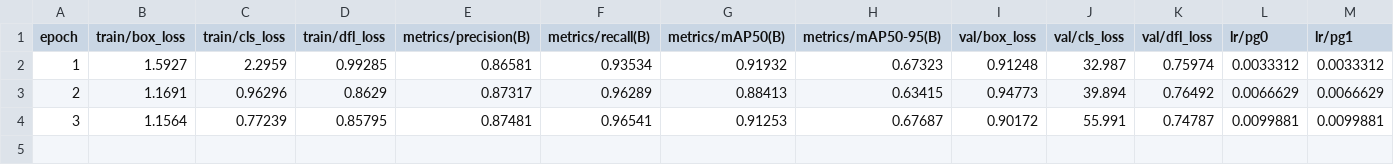
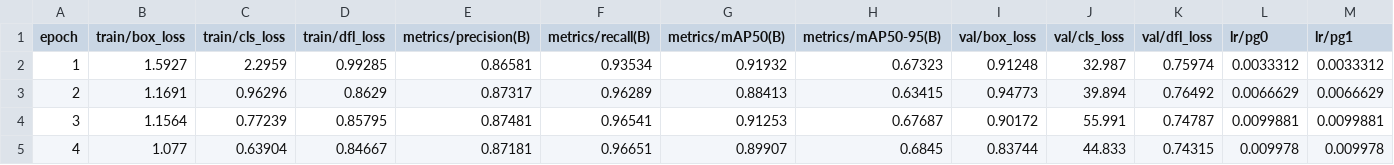
Before and after one commit to robustRobot23/deeper_darts, a CSV file: runs/detect/DeeperDarts/results.csv, drawn as a sheet; only a part is shown; rows hold the shown columns only; the diff names each change by its address in the sheet, - before the commit and + after, or states it on an @@ line.

```diff
--- a/runs/detect/DeeperDarts/results.csv
+++ b/runs/detect/DeeperDarts/results.csv
+row 5: 4 | 1.077 | 0.63904 | 0.84667 | 0.87181 | 0.96651 | 0.89907 | 0.6845 | 0.83744 | 44.833 | 0.74315 | 0.009978 | 0.009978
```
Also changed, not shown: 1 other file.
